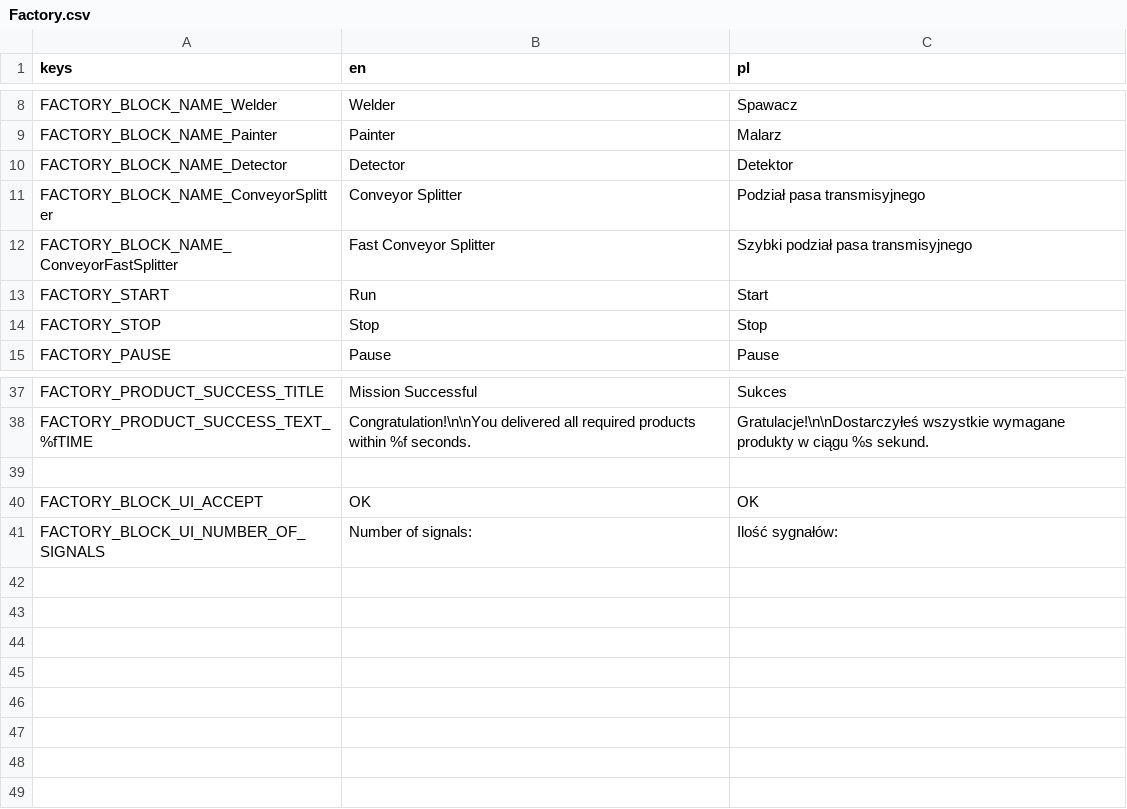
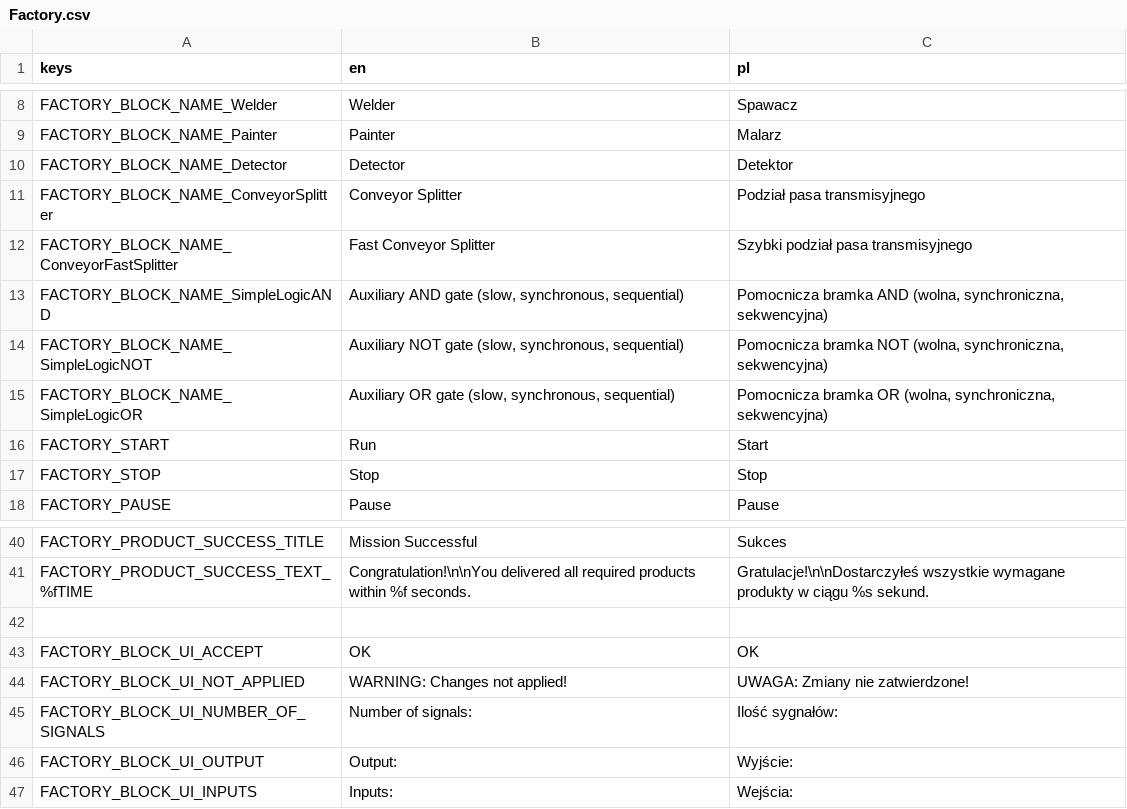
Before and after one commit to dragons-labs/FactoryAutomationGame, a CSV file: Factory/translate/Factory.csv, drawn as a sheet; only a part is shown, gaps mark what is left out; the diff names each change by its address in the sheet, - before the commit and + after, or states it on an @@ line.

Commit message:
SimpleLogic blocks
- added simple logic blocks (AND, OR, NOT)
- created EditableOptionButton UI element
- added option to disable 3d operation when operating in 3d ui via factory_builder.disable_input()

```diff
--- a/Factory/translate/Factory.csv
+++ b/Factory/translate/Factory.csv
+row 13: FACTORY_BLOCK_NAME_SimpleLogicAND | Auxiliary AND gate (slow, synchronous, sequential) | Pomocnicza bramka AND (wolna, synchroniczna, sekwencyjna)
+row 14: FACTORY_BLOCK_NAME_SimpleLogicNOT | Auxiliary NOT gate (slow, synchronous, sequential) | Pomocnicza bramka NOT (wolna, synchroniczna, sekwencyjna)
+row 15: FACTORY_BLOCK_NAME_SimpleLogicOR | Auxiliary OR gate (slow, synchronous, sequential) | Pomocnicza bramka OR (wolna, synchroniczna, sekwencyjna)
+row 44: FACTORY_BLOCK_UI_NOT_APPLIED | WARNING: Changes not applied! | UWAGA: Zmiany nie zatwierdzone!
+row 46: FACTORY_BLOCK_UI_OUTPUT | Output: | Wyjście:
+row 47: FACTORY_BLOCK_UI_INPUTS | Inputs: | Wejścia:
```
Also changed, not shown: 33 other files.
